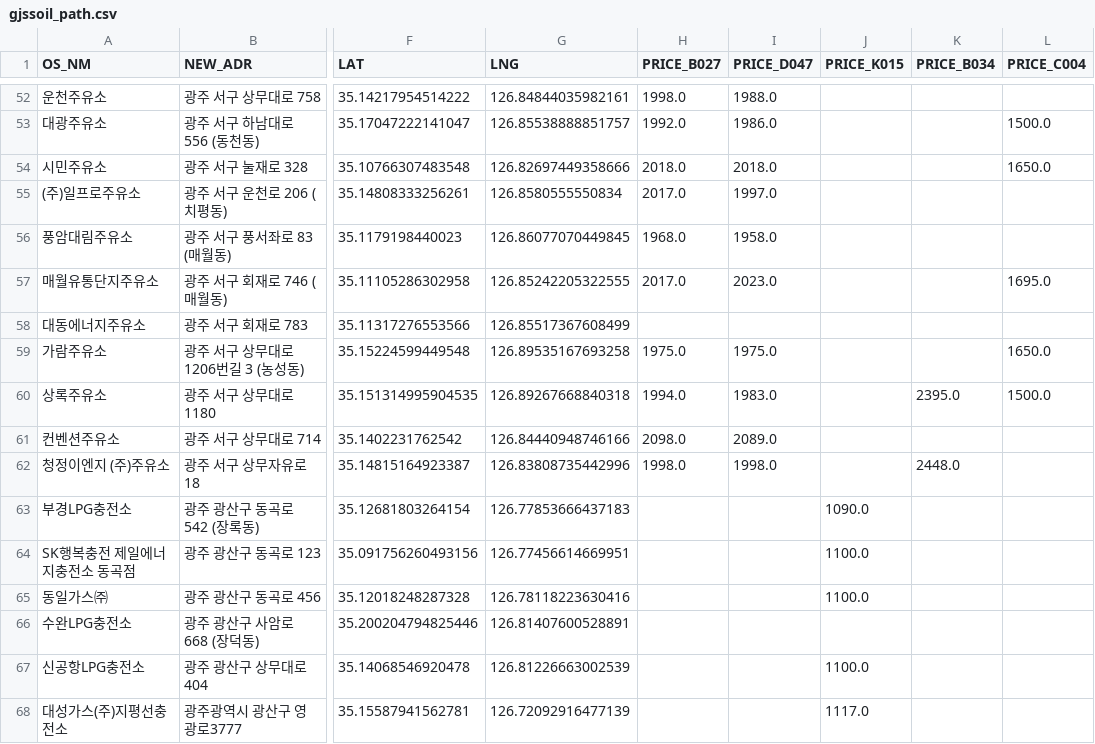
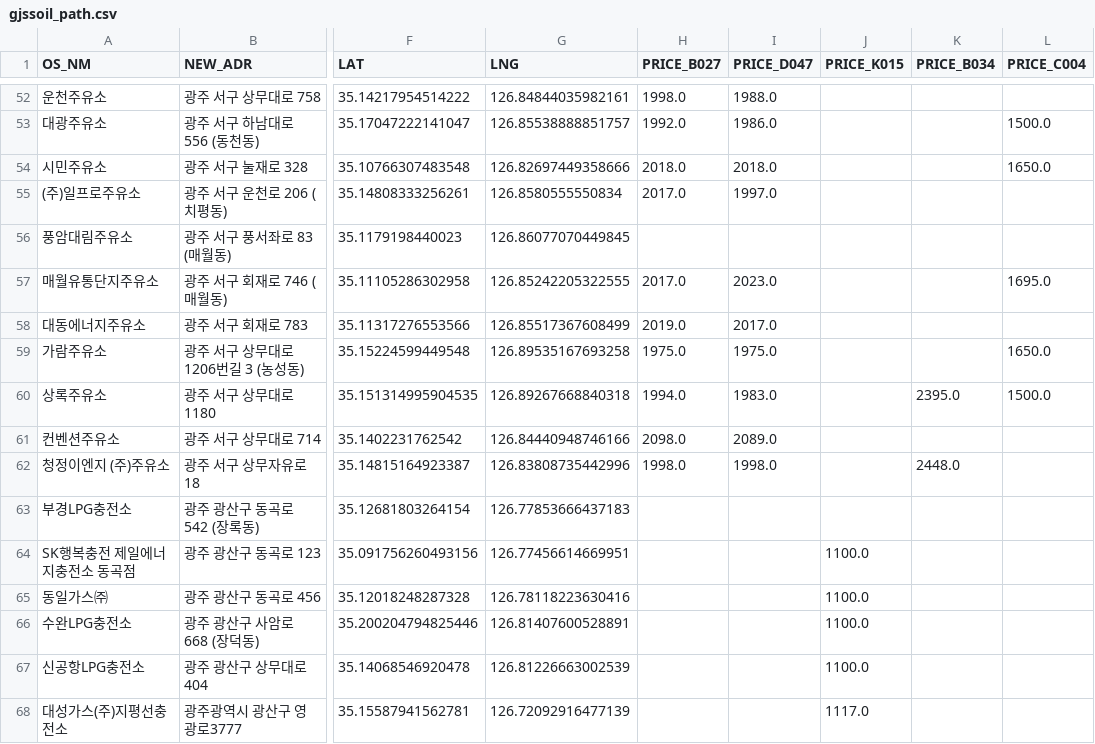
Before and after one commit to kurette683/gjssoil, a CSV file: gjssoil_path.csv, drawn as a sheet; only a part is shown, gaps mark what is left out; the diff covers the shown part only; the diff names each change by its address in the sheet, - before the commit and + after, or states it on an @@ line.

```diff
--- a/gjssoil_path.csv
+++ b/gjssoil_path.csv
-H56 (PRICE_B027): 1968.0
+H56 (PRICE_B027): (empty)
-I56 (PRICE_D047): 1958.0
+I56 (PRICE_D047): (empty)
-H58 (PRICE_B027): (empty)
+H58 (PRICE_B027): 2019.0
-I58 (PRICE_D047): (empty)
+I58 (PRICE_D047): 2017.0
-J63 (PRICE_K015): 1090.0
+J63 (PRICE_K015): (empty)
-J66 (PRICE_K015): (empty)
+J66 (PRICE_K015): 1100.0
```
Also changed, not shown: 60 edited cells elsewhere in this file, 1 other file.
